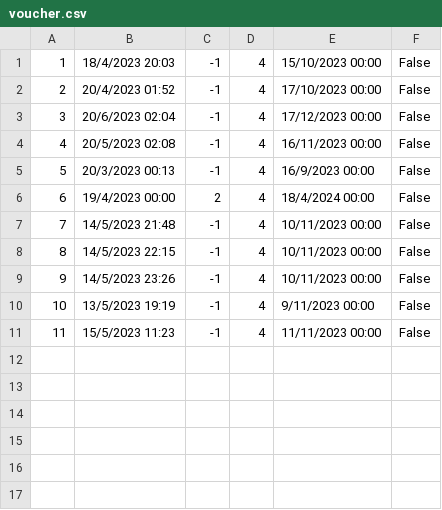
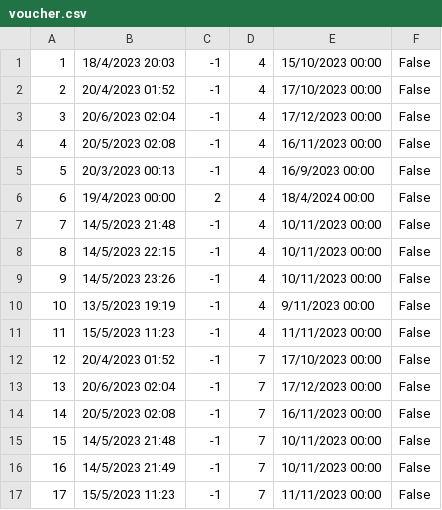
Before and after one commit to banja001/Alt-F4, a CSV file: booking/booking/Resources/Data/voucher.csv, drawn as a sheet; the diff names each change by its address in the sheet, - before the commit and + after, or states it on an @@ line.

```diff
--- a/booking/booking/Resources/Data/voucher.csv
+++ b/booking/booking/Resources/Data/voucher.csv
+row 12: 12 | 20/4/2023 01:52 | -1 | 7 | 17/10/2023 00:00 | False
+row 13: 13 | 20/6/2023 02:04 | -1 | 7 | 17/12/2023 00:00 | False
+row 14: 14 | 20/5/2023 02:08 | -1 | 7 | 16/11/2023 00:00 | False
+row 15: 15 | 14/5/2023 21:48 | -1 | 7 | 10/11/2023 00:00 | False
+row 16: 16 | 14/5/2023 21:49 | -1 | 7 | 10/11/2023 00:00 | False
+row 17: 17 | 15/5/2023 11:23 | -1 | 7 | 11/11/2023 00:00 | False
```
Also changed, not shown: booking/booking/Resources/Data/checkpoint.csv, booking/booking/Resources/Data/simplerequest.csv, 4 other files.
